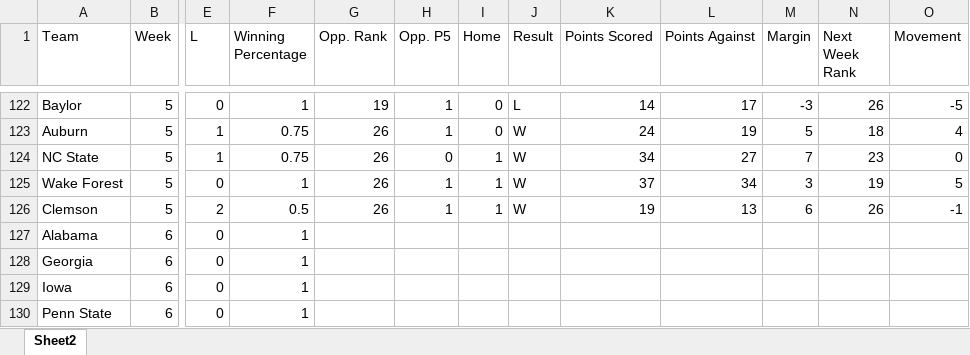
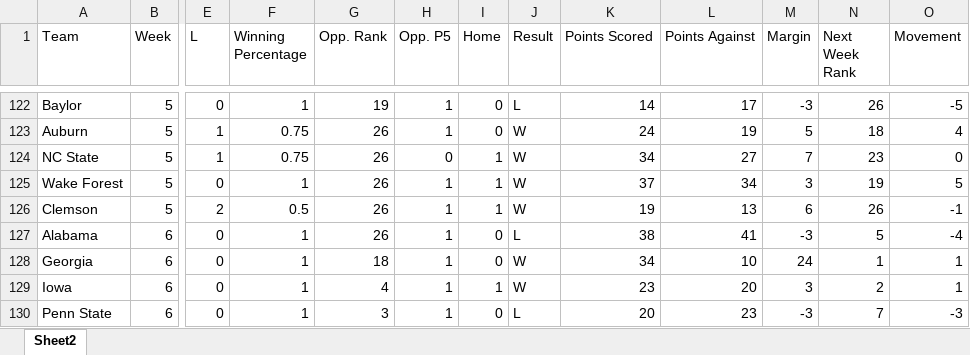
Before and after one commit to ean-maloney/top25_project, an Excel workbook: tables/2021AP.xlsx, sheet Sheet2, drawn as a sheet; only a part is shown, gaps mark what is left out; values as stored, in another font and other column widths than the file's, no borders; the diff covers the shown part only; the diff names each change by its address in the sheet, - before the commit and + after, or states it on an @@ line.

```diff
--- a/tables/2021AP.xlsx (sheet Sheet2)
+++ b/tables/2021AP.xlsx (sheet Sheet2)
-G127 (Opp. Rank): (empty)
+G127 (Opp. Rank): 26
-H127:H130 (Opp. P5): (empty)
+H127:H130 (Opp. P5): 1
-I127:I128 (Home): (empty)
+I127:I128 (Home): 0
-J127 (Result): (empty)
+J127 (Result): L
-K127 (Points Scored): (empty)
+K127 (Points Scored): 38
-L127 (Points Against): (empty)
+L127 (Points Against): 41
-M127 (Margin): (empty)
+M127 (Margin): -3
-N127 (Next Week Rank): (empty)
+N127 (Next Week Rank): 5
-O127 (Movement): (empty)
+O127 (Movement): -4
-G128 (Opp. Rank): (empty)
+G128 (Opp. Rank): 18
-J128:J129 (Result): (empty)
+J128:J129 (Result): W
-K128 (Points Scored): (empty)
+K128 (Points Scored): 34
-L128 (Points Against): (empty)
+L128 (Points Against): 10
-M128 (Margin): (empty)
+M128 (Margin): 24
-N128 (Next Week Rank): (empty)
+N128 (Next Week Rank): 1
-O128:O129 (Movement): (empty)
+O128:O129 (Movement): 1
-G129 (Opp. Rank): (empty)
+G129 (Opp. Rank): 4
-I129 (Home): (empty)
+I129 (Home): 1
-K129 (Points Scored): (empty)
+K129 (Points Scored): 23
-L129 (Points Against): (empty)
+L129 (Points Against): 20
-M129 (Margin): (empty)
+M129 (Margin): 3
-N129 (Next Week Rank): (empty)
+N129 (Next Week Rank): 2
-G130 (Opp. Rank): (empty)
+G130 (Opp. Rank): 3
-I130 (Home): (empty)
+I130 (Home): 0
-J130 (Result): (empty)
+J130 (Result): L
-K130 (Points Scored): (empty)
+K130 (Points Scored): 20
-L130 (Points Against): (empty)
+L130 (Points Against): 23
-M130 (Margin): (empty)
+M130 (Margin): -3
-N130 (Next Week Rank): (empty)
+N130 (Next Week Rank): 7
-O130 (Movement): (empty)
+O130 (Movement): -3
```
Also changed, not shown: 30 added rows, 5 removed rows and 72 edited cells elsewhere in this sheet, formulas that keep their value, 6 other files.
